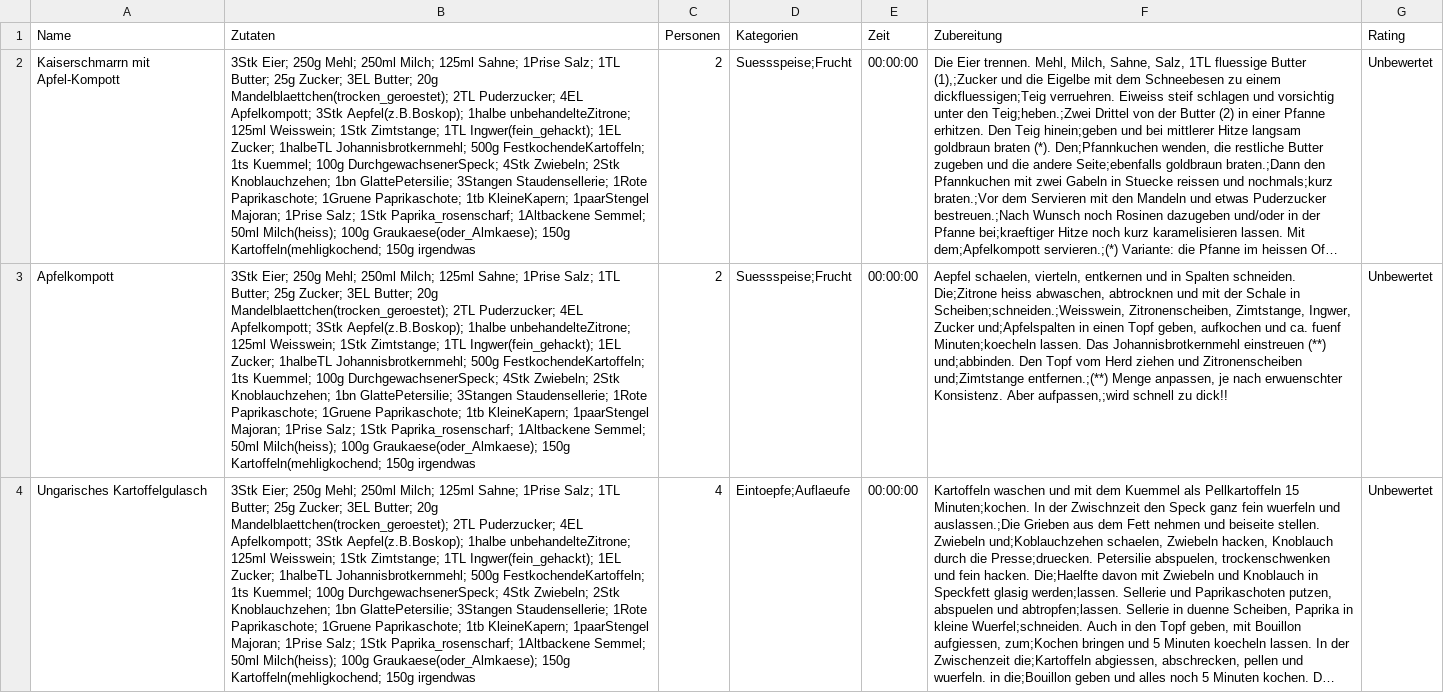
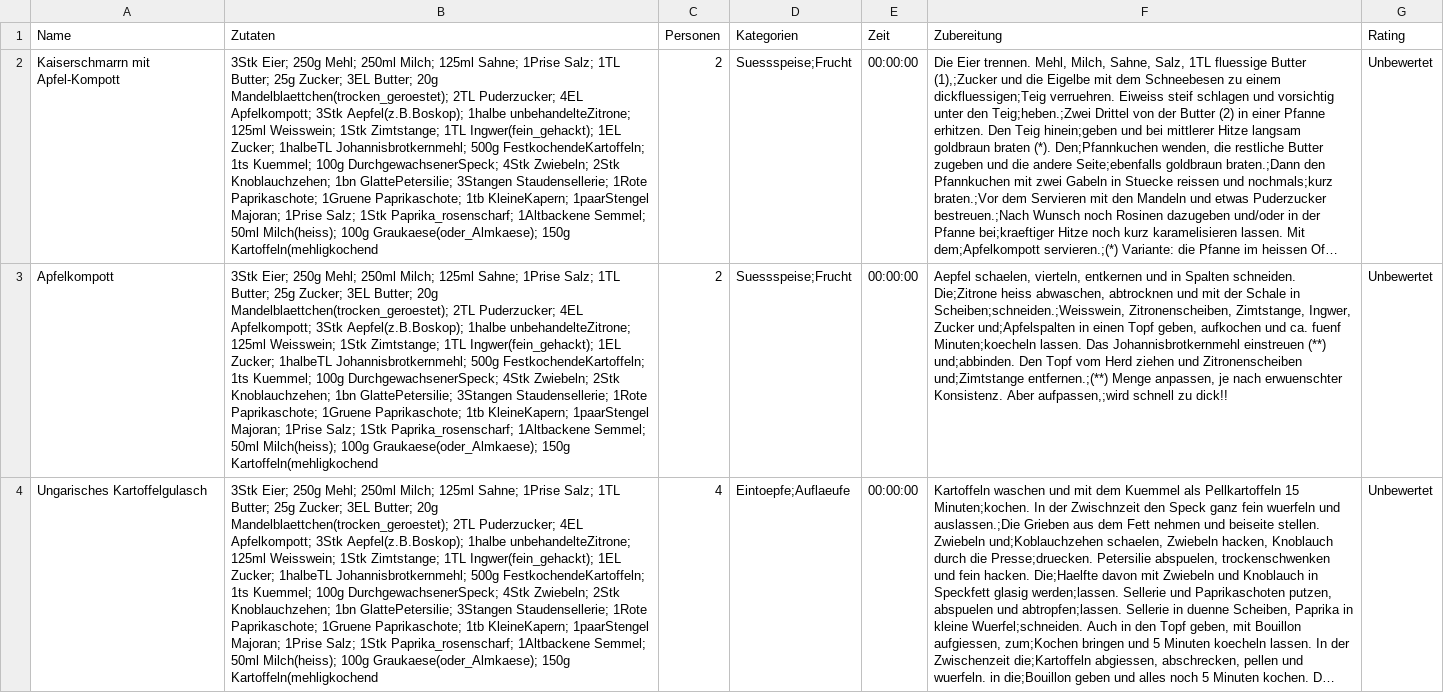
Before and after one commit to se-buw/koch-app, a CSV file: app/src/main/resources/rezeptbuch.csv, drawn as a sheet; only a part is shown; long unchanged cells end in …; the diff covers the shown part only; the diff names each change by its address in the sheet, - before the commit and + after, or states it on an @@ line.

```diff
--- a/app/src/main/resources/rezeptbuch.csv
+++ b/app/src/main/resources/rezeptbuch.csv
-B2:B4 (Zutaten): …Graukaese(oder_Almkaese); 150g Kartoffeln(mehligkochend; 150g irgendwas
+B2:B4 (Zutaten): …Graukaese(oder_Almkaese); 150g Kartoffeln(mehligkochend
```
Also changed, not shown: 1 removed row and 1 edited cell elsewhere in this file, 1 other file.
